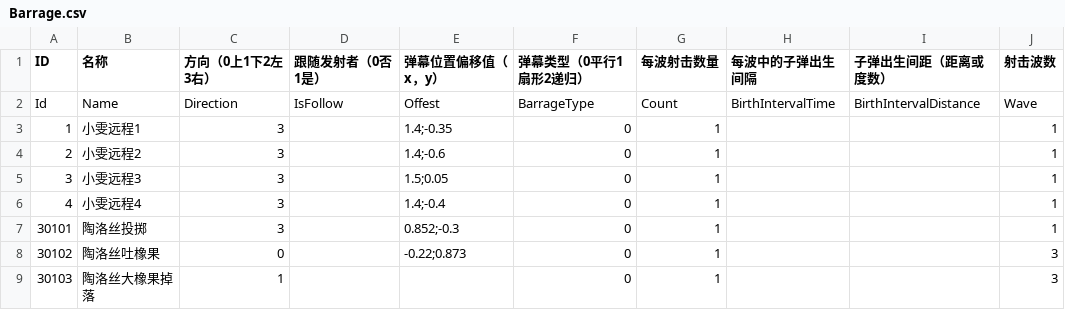
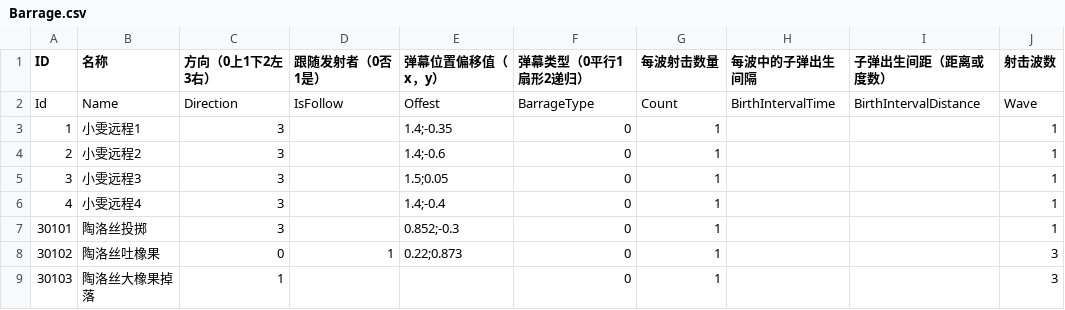
Before and after one commit to SHUNJIANBAO/FinalProject, a CSV file: Assets/Resources/Config/Barrage.csv, drawn as a sheet; only a part is shown; the diff names each change by its address in the sheet, - before the commit and + after, or states it on an @@ line.

```diff
--- a/Assets/Resources/Config/Barrage.csv
+++ b/Assets/Resources/Config/Barrage.csv
-D8 (跟随发射者（0否1是）): (empty)
+D8 (跟随发射者（0否1是）): 1
-E8 (弹幕位置偏移值（x，y）): -0.22;0.873
+E8 (弹幕位置偏移值（x，y）): 0.22;0.873
```
Also changed, not shown: Assets/Resources/Config/Collider.csv, Assets/Resources/Config/Skill.csv, 18 other files.
